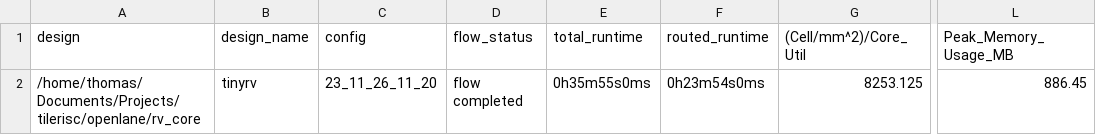
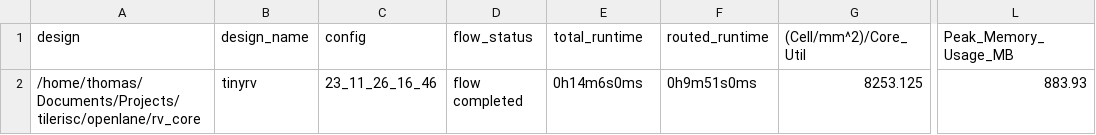
Before and after one commit to 0xTJ/tilerisc, a CSV file: signoff/rv_core/metrics.csv, drawn as a sheet; only a part is shown, gaps mark what is left out; the diff names each change by its address in the sheet, - before the commit and + after, or states it on an @@ line.

```diff
--- a/signoff/rv_core/metrics.csv
+++ b/signoff/rv_core/metrics.csv
-C2 (config): 23_11_26_11_20
+C2 (config): 23_11_26_16_46
-E2 (total_runtime): 0h35m55s0ms
+E2 (total_runtime): 0h14m6s0ms
-F2 (routed_runtime): 0h23m54s0ms
+F2 (routed_runtime): 0h9m51s0ms
-L2 (Peak_Memory_Usage_MB): 886.45
+L2 (Peak_Memory_Usage_MB): 883.93
```
Also changed, not shown: 15 other files.
